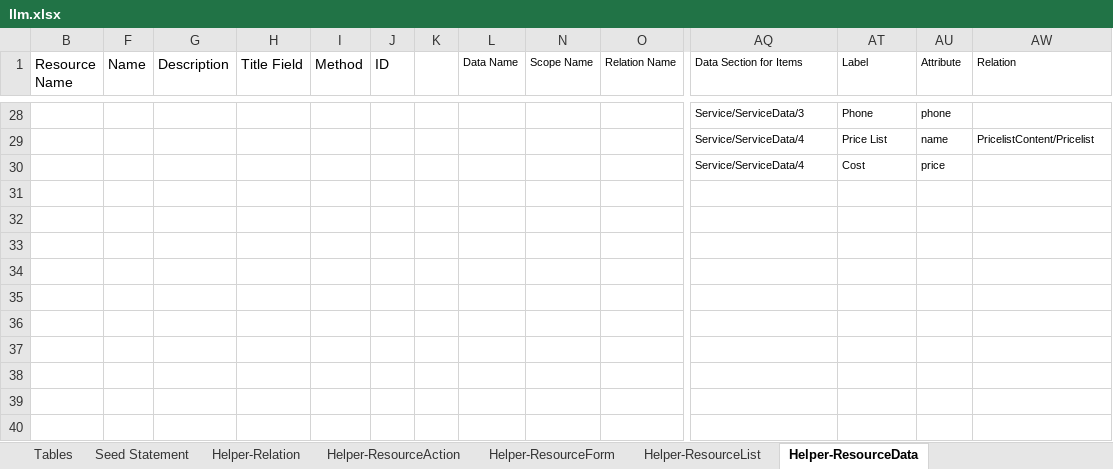
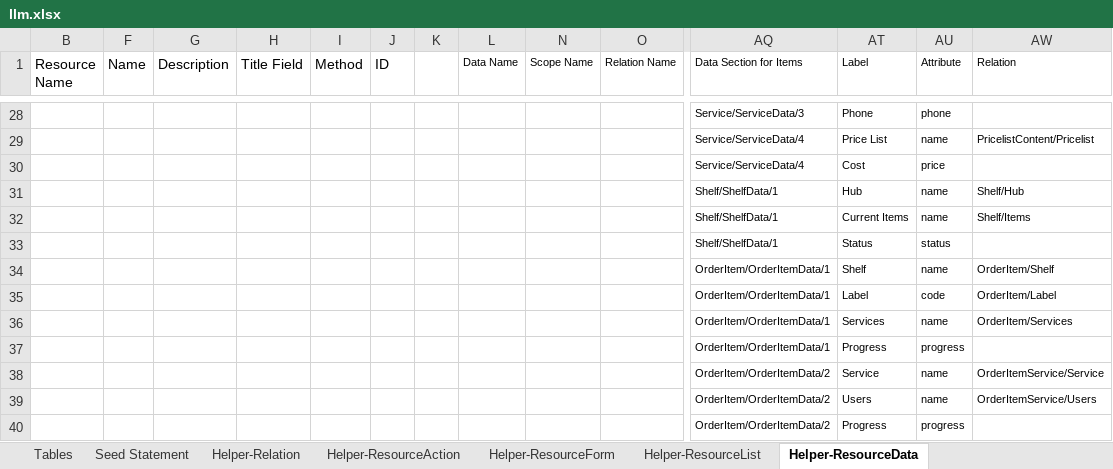
Before and after one commit to firumon/LLM, an Excel workbook: llm.xlsx, sheet Helper-ResourceData, drawn as a sheet; only a part is shown, gaps mark what is left out; values as stored, in another font and other column widths than the file's, no borders; table styles not drawn; rows hold the shown columns only; the diff covers the shown part only; the diff names each change by its address in the sheet, - before the commit and + after, or states it on an @@ line.

Commit message:
Till Order

```diff
--- a/llm.xlsx (sheet Helper-ResourceData)
+++ b/llm.xlsx (sheet Helper-ResourceData)
+row 31:  |  |  |  |  |  |  |  |  |  | Shelf/ShelfData/1 | Hub | name | Shelf/Hub
+row 32:  |  |  |  |  |  |  |  |  |  | Shelf/ShelfData/1 | Current Items | name | Shelf/Items
+row 33:  |  |  |  |  |  |  |  |  |  | Shelf/ShelfData/1 | Status | status
+row 34:  |  |  |  |  |  |  |  |  |  | OrderItem/OrderItemData/1 | Shelf | name | OrderItem/Shelf
+row 35:  |  |  |  |  |  |  |  |  |  | OrderItem/OrderItemData/1 | Label | code | OrderItem/Label
+row 36:  |  |  |  |  |  |  |  |  |  | OrderItem/OrderItemData/1 | Services | name | OrderItem/Services
+row 37:  |  |  |  |  |  |  |  |  |  | OrderItem/OrderItemData/1 | Progress | progress
+row 38:  |  |  |  |  |  |  |  |  |  | OrderItem/OrderItemData/2 | Service | name | OrderItemService/Service
+row 39:  |  |  |  |  |  |  |  |  |  | OrderItem/OrderItemData/2 | Users | name | OrderItemService/Users
+row 40:  |  |  |  |  |  |  |  |  |  | OrderItem/OrderItemData/2 | Progress | progress
```
Also changed, not shown: 33 edited cells elsewhere in this sheet, sheet Seed Statement, sheet Helper-ResourceAction, sheet Helper-ResourceForm, sheet Helper-ResourceList, sheet Helper-Relation, hidden cells, 30 other files.
